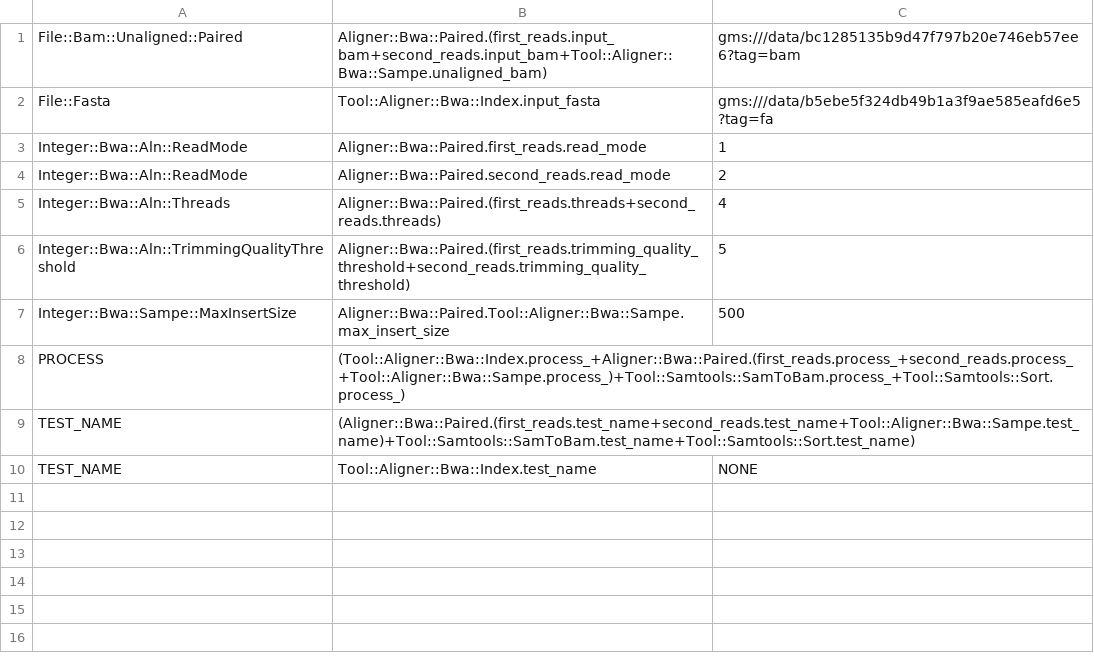
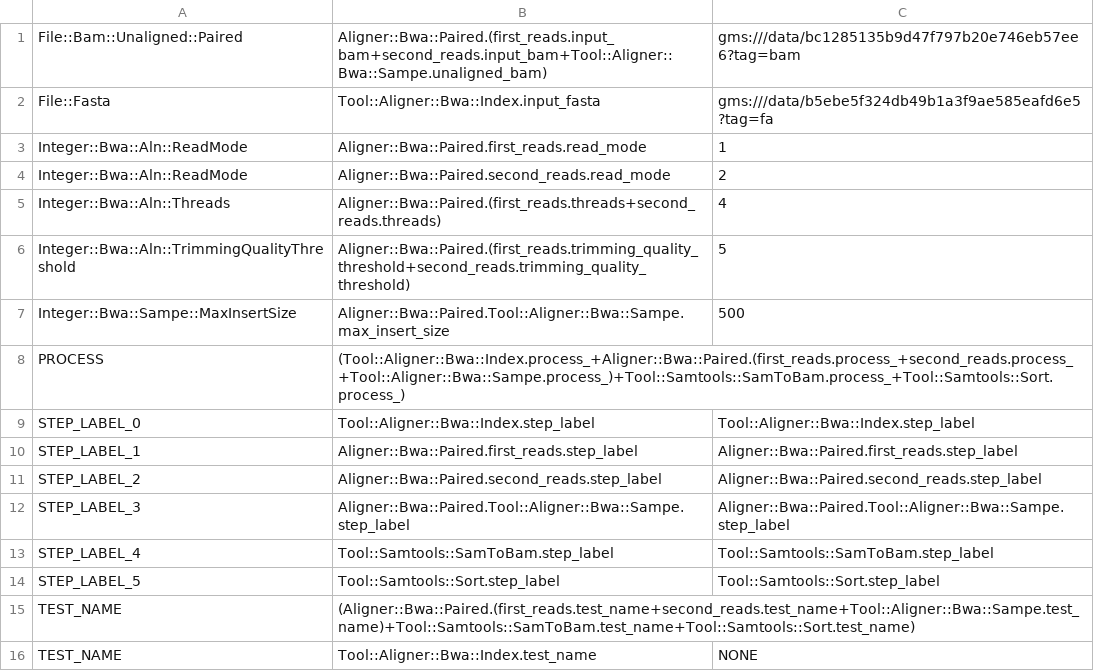
Before and after one commit to genome/rex, a TSV file: align-inputs.tsv, drawn as a sheet.

Commit message:
add ProcessStep

```diff
--- a/align-inputs.tsv
+++ b/align-inputs.tsv
@@ -8,2 +8,8 @@ Integer::Bwa::Sampe::MaxInsertSize	Aligner::Bwa::Paired.Tool::Aligner::Bwa::Samp
 PROCESS	(Tool::Aligner::Bwa::Index.process_+Aligner::Bwa::Paired.(first_reads.process_+second_reads.process_+Tool::Aligner::Bwa::Sampe.process_)+Tool::Samtools::SamToBam.process_+Tool::Samtools::Sort.process_)
+STEP_LABEL_0	Tool::Aligner::Bwa::Index.step_label	Tool::Aligner::Bwa::Index.step_label
+STEP_LABEL_1	Aligner::Bwa::Paired.first_reads.step_label	Aligner::Bwa::Paired.first_reads.step_label
+STEP_LABEL_2	Aligner::Bwa::Paired.second_reads.step_label	Aligner::Bwa::Paired.second_reads.step_label
+STEP_LABEL_3	Aligner::Bwa::Paired.Tool::Aligner::Bwa::Sampe.step_label	Aligner::Bwa::Paired.Tool::Aligner::Bwa::Sampe.step_label
+STEP_LABEL_4	Tool::Samtools::SamToBam.step_label	Tool::Samtools::SamToBam.step_label
+STEP_LABEL_5	Tool::Samtools::Sort.step_label	Tool::Samtools::Sort.step_label
 TEST_NAME	(Aligner::Bwa::Paired.(first_reads.test_name+second_reads.test_name+Tool::Aligner::Bwa::Sampe.test_name)+Tool::Samtools::SamToBam.test_name+Tool::Samtools::Sort.test_name)
```
Also changed, not shown: 5 other files.
